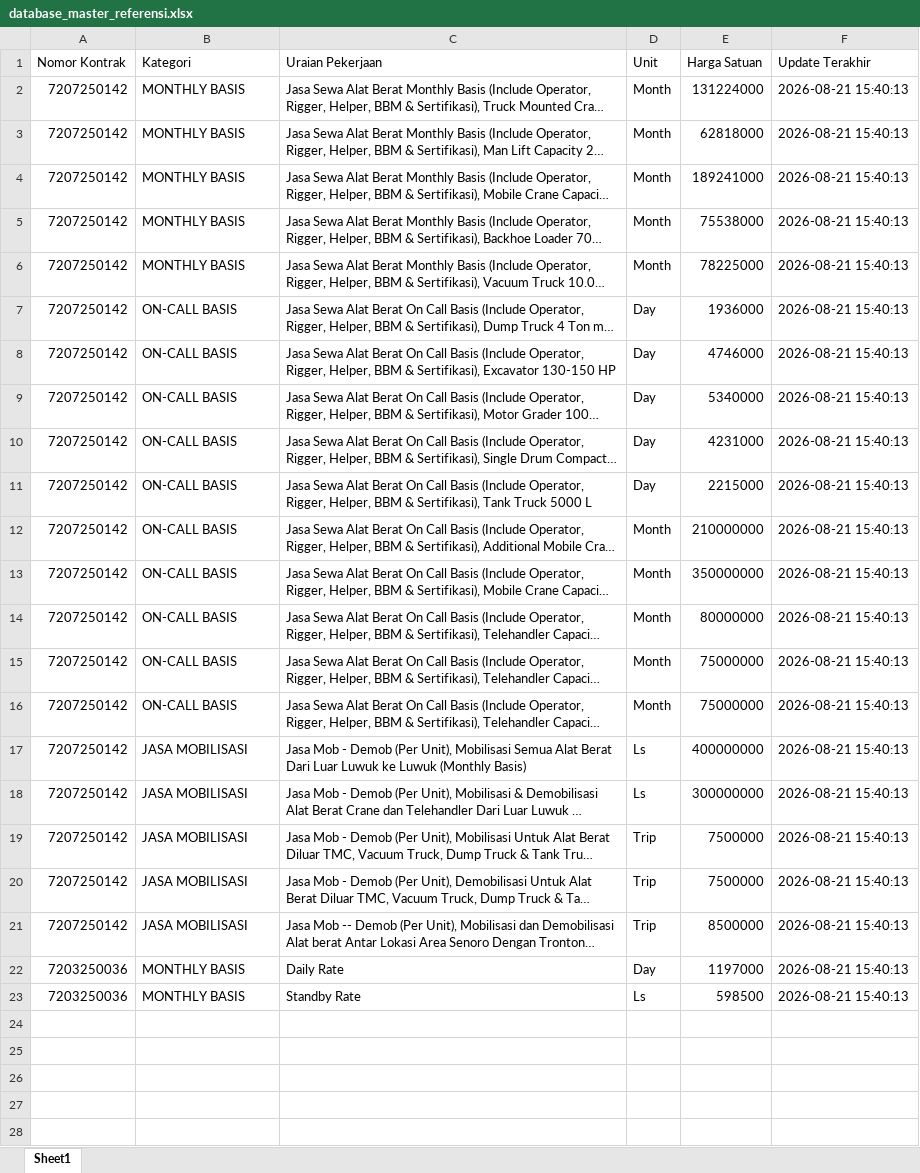
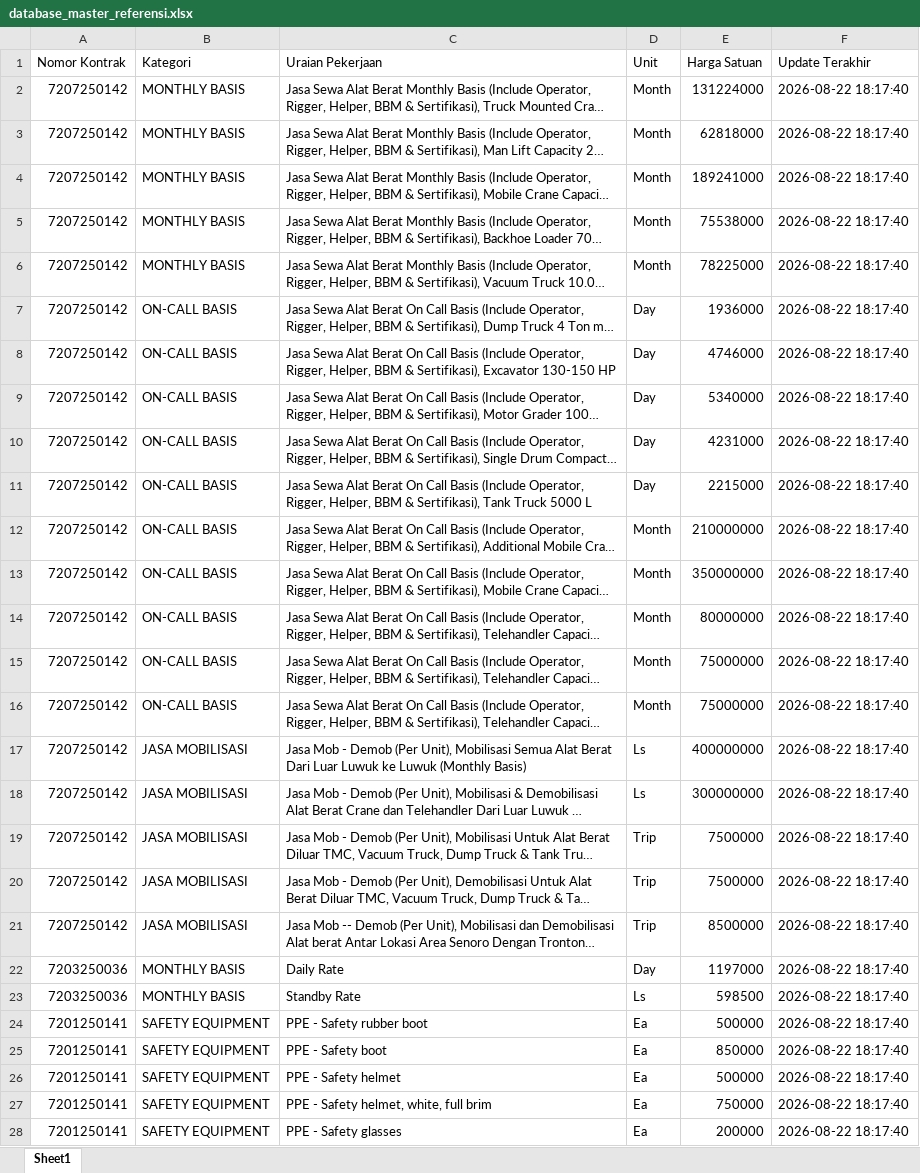
Before and after one commit to onesimussuriadi-coding/Dashboard-Proforma-Invoice-General-Services, an Excel workbook: database_penyimpanan_aman/database_master_referensi.xlsx, sheet Sheet1, drawn as a sheet; only a part is shown; long unchanged cells end in …; values as stored, in another font and other column widths than the file's, no borders; the diff covers the shown part only; the diff names each change by its address in the sheet, - before the commit and + after, or states it on an @@ line.

```diff
--- a/database_penyimpanan_aman/database_master_referensi.xlsx (sheet Sheet1)
+++ b/database_penyimpanan_aman/database_master_referensi.xlsx (sheet Sheet1)
-F2:F23 (Update Terakhir): 2026-08-21 15:40:13
+F2:F23 (Update Terakhir): 2026-08-22 18:17:40
+row 24: 7201250141 | SAFETY EQUIPMENT | PPE - Safety rubber boot | Ea | 500000 | 2026-08-22 18:17:40
+row 25: 7201250141 | SAFETY EQUIPMENT | PPE - Safety boot | Ea | 850000 | 2026-08-22 18:17:40
+row 26: 7201250141 | SAFETY EQUIPMENT | PPE - Safety helmet | Ea | 500000 | 2026-08-22 18:17:40
+row 27: 7201250141 | SAFETY EQUIPMENT | PPE - Safety helmet, white, full brim | Ea | 750000 | 2026-08-22 18:17:40
+row 28: 7201250141 | SAFETY EQUIPMENT | PPE - Safety glasses | Ea | 200000 | 2026-08-22 18:17:40
```
Also changed, not shown: 3 added rows elsewhere in this sheet, database_penyimpanan_aman/database_master_nama_alat.xlsx, database_penyimpanan_aman/database_timesheet_history.xlsx, 13 other files.
